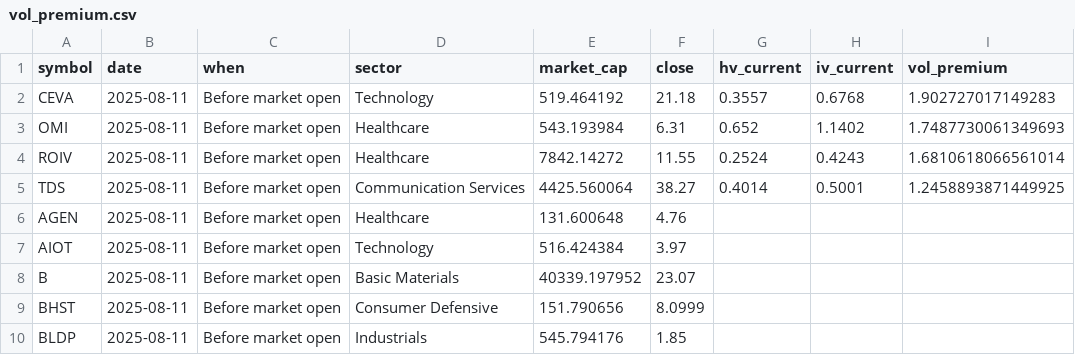
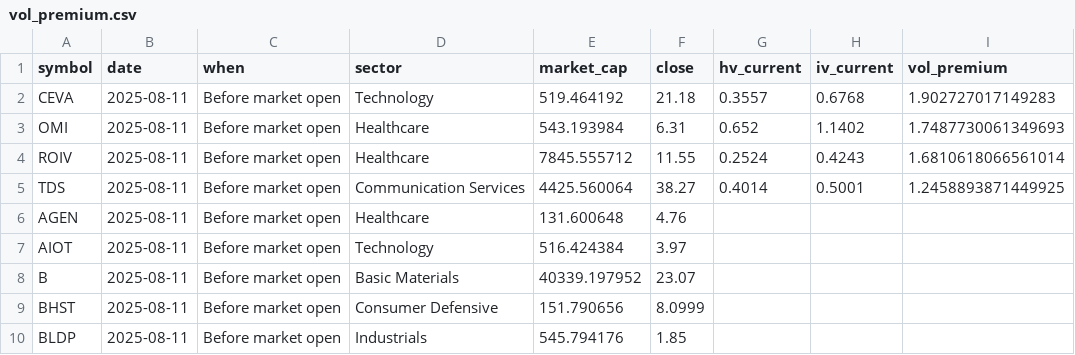
Before and after one commit to lowQuant/Option-Trading-Bot, a CSV file: data/vol_premium.csv, drawn as a sheet; only a part is shown.

```diff
--- a/data/vol_premium.csv
+++ b/data/vol_premium.csv
@@ -3,3 +3,3 @@ CEVA,2025-08-11,Before market open,Technology,519.464192,21.18,0.3557,0.6768,1.9
 OMI,2025-08-11,Before market open,Healthcare,543.193984,6.31,0.652,1.1402,1.7487730061349693
-ROIV,2025-08-11,Before market open,Healthcare,7842.14272,11.55,0.2524,0.4243,1.6810618066561014
+ROIV,2025-08-11,Before market open,Healthcare,7845.555712,11.55,0.2524,0.4243,1.6810618066561014
 TDS,2025-08-11,Before market open,Communication Services,4425.560064,38.27,0.4014,0.5001,1.2458893871449925
```
Also changed, not shown: 1 other file.
